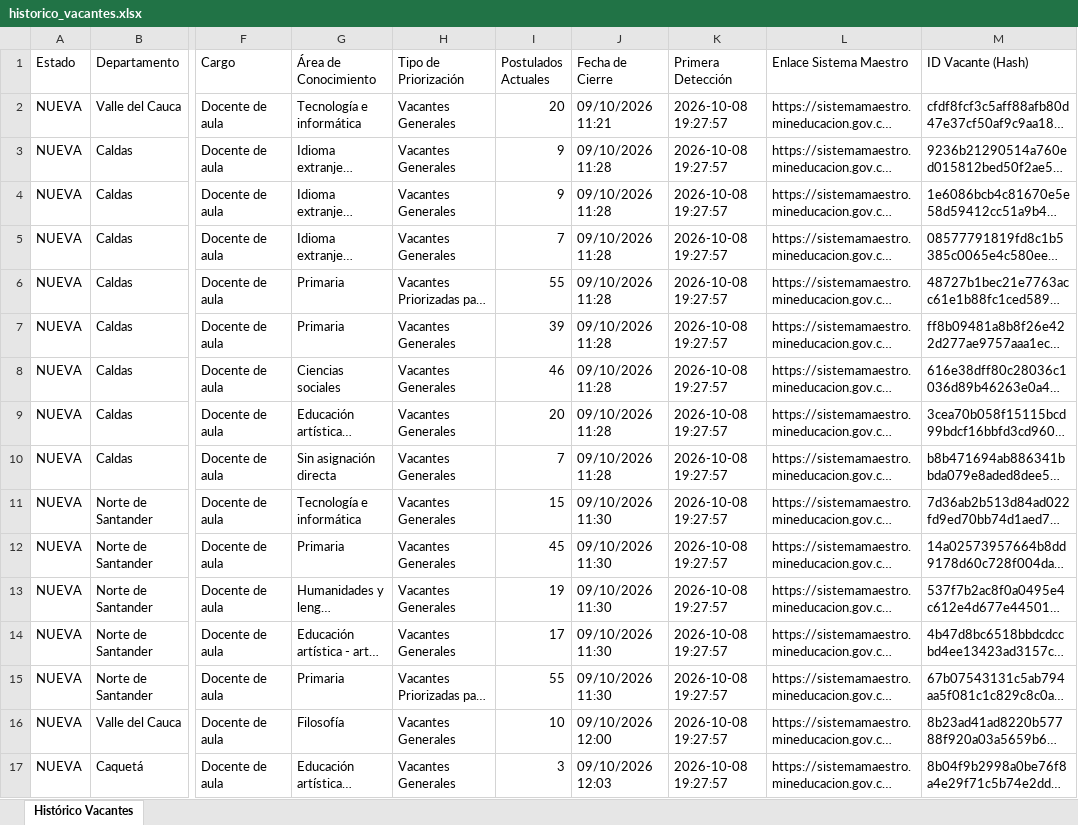
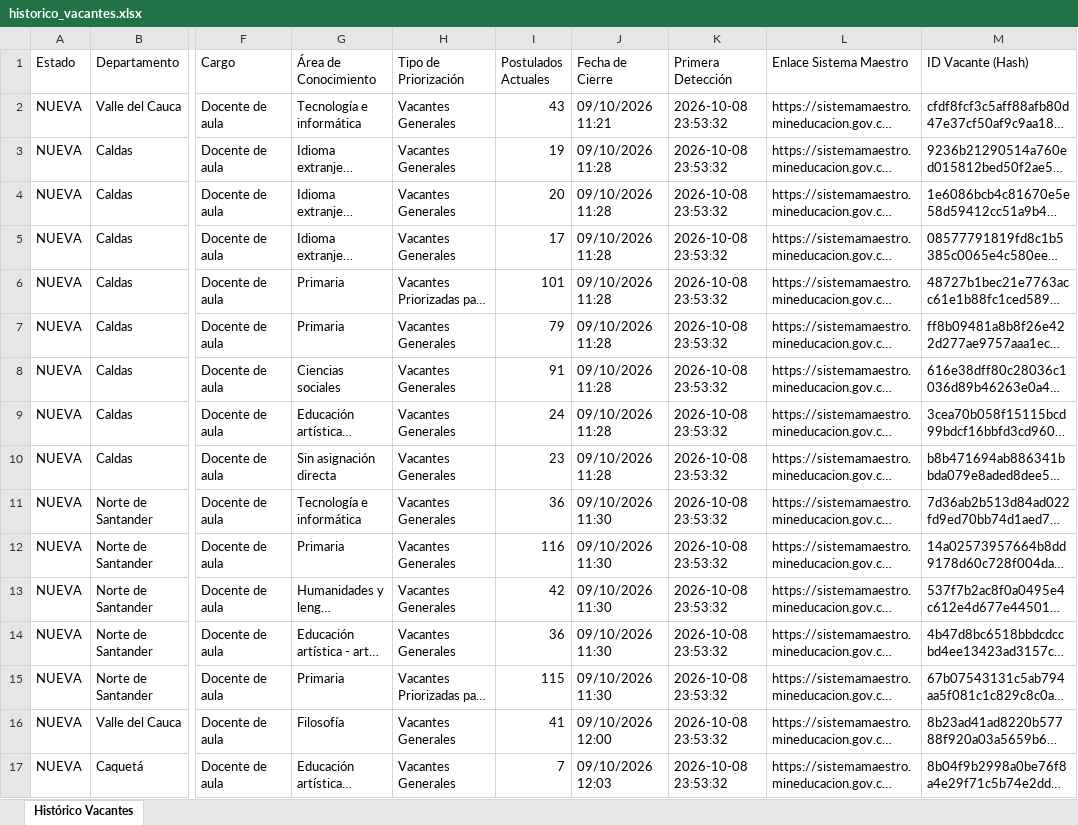
Before and after one commit to hdiaz59/sistemamaestro, an Excel workbook: data/exportaciones/historico_vacantes.xlsx, sheet Histórico Vacantes, drawn as a sheet; only a part is shown, gaps mark what is left out; long unchanged cells end in …; values as stored, in another font and other column widths than the file's, no borders; the diff names each change by its address in the sheet, - before the commit and + after, or states it on an @@ line.

```diff
--- a/data/exportaciones/historico_vacantes.xlsx (sheet Histórico Vacantes)
+++ b/data/exportaciones/historico_vacantes.xlsx (sheet Histórico Vacantes)
-I2 (Postulados Actuales): 20
+I2 (Postulados Actuales): 43
-K2:K17 (Primera Detección): 2026-10-08 19:27:57
+K2:K17 (Primera Detección): 2026-10-08 23:53:32
-I3 (Postulados Actuales): 9
+I3 (Postulados Actuales): 19
-I4 (Postulados Actuales): 9
+I4 (Postulados Actuales): 20
-I5 (Postulados Actuales): 7
+I5 (Postulados Actuales): 17
-I6 (Postulados Actuales): 55
+I6 (Postulados Actuales): 101
-I7 (Postulados Actuales): 39
+I7 (Postulados Actuales): 79
-I8 (Postulados Actuales): 46
+I8 (Postulados Actuales): 91
-I9 (Postulados Actuales): 20
+I9 (Postulados Actuales): 24
-I10 (Postulados Actuales): 7
+I10 (Postulados Actuales): 23
-I11 (Postulados Actuales): 15
+I11 (Postulados Actuales): 36
-I12 (Postulados Actuales): 45
+I12 (Postulados Actuales): 116
-I13 (Postulados Actuales): 19
+I13 (Postulados Actuales): 42
-I14 (Postulados Actuales): 17
+I14 (Postulados Actuales): 36
-I15 (Postulados Actuales): 55
+I15 (Postulados Actuales): 115
-I16 (Postulados Actuales): 10
+I16 (Postulados Actuales): 41
-I17 (Postulados Actuales): 3
+I17 (Postulados Actuales): 7
```
Also changed, not shown: data/exportaciones/vacantes_actuales.xlsx, data/exportaciones/vacantes_nuevas.xlsx, 3 other files.
